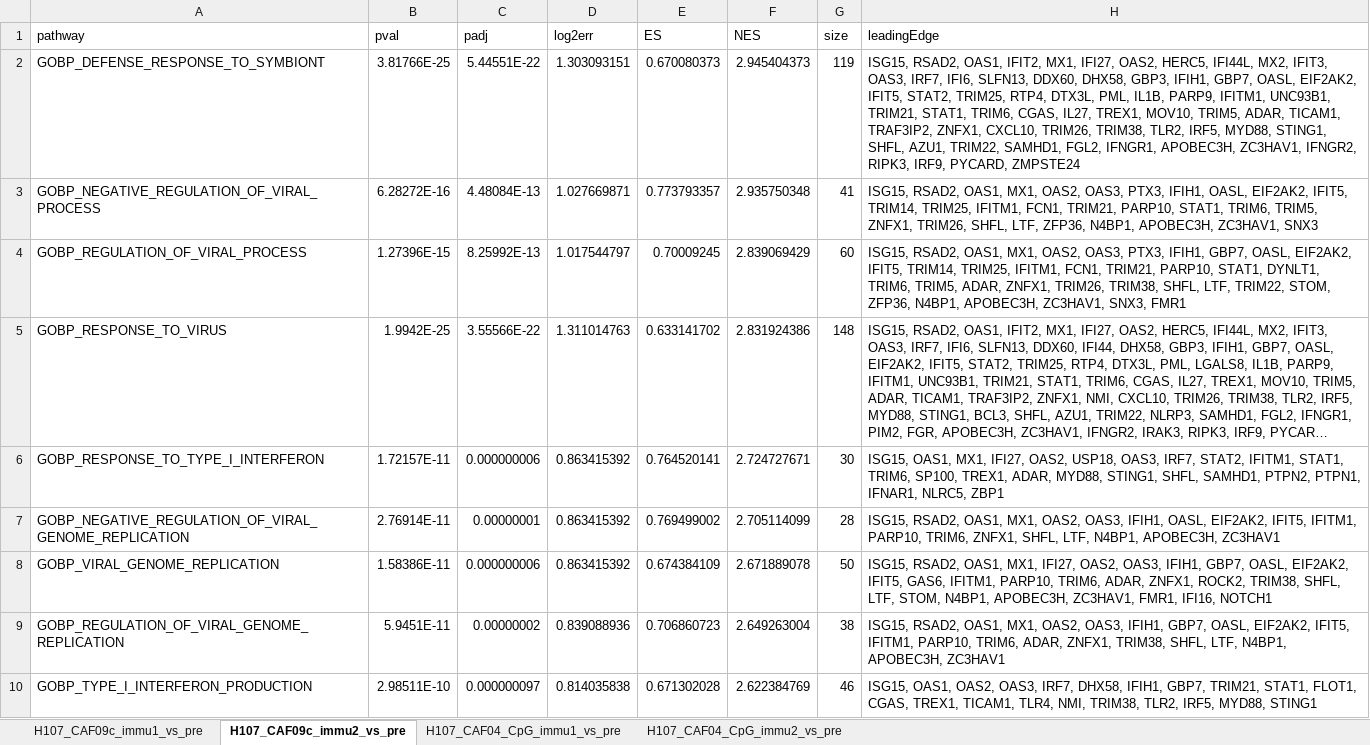
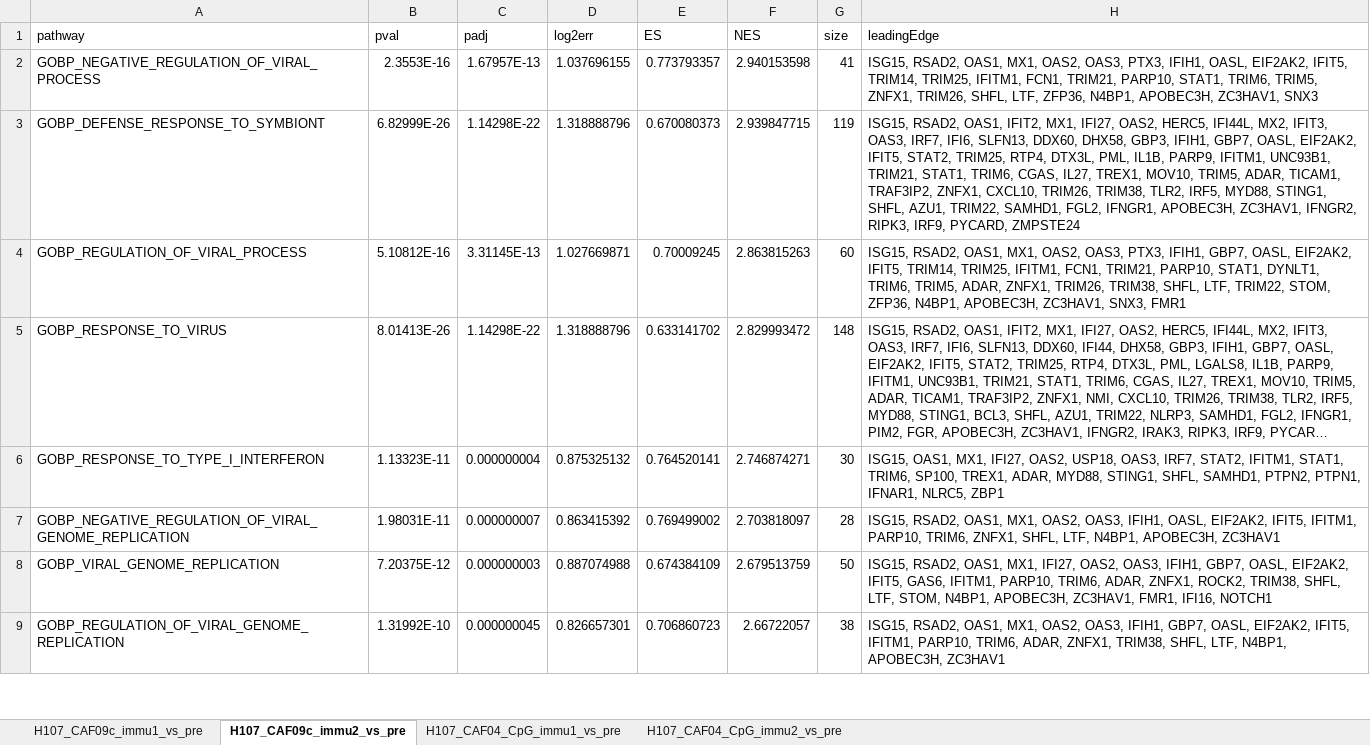
Before and after one commit to INFIMM-Bioinformatics/TB-PAXGENE, an Excel workbook: data/pathway_enrichment/GSEA_enrichment_gobp.xlsx, sheet H107_CAF09c_immu2_vs_pre, drawn as a sheet; only a part is shown; long unchanged cells end in …; values as stored, in another font and other column widths than the file's, no borders; removed rows and columns are numbered as before the commit, all else as after; the diff covers the shown part only; the diff names each change by its address in the sheet, - before the commit and + after, or states it on an @@ line.

```diff
--- a/data/pathway_enrichment/GSEA_enrichment_gobp.xlsx (sheet H107_CAF09c_immu2_vs_pre)
+++ b/data/pathway_enrichment/GSEA_enrichment_gobp.xlsx (sheet H107_CAF09c_immu2_vs_pre)
-row 2: GOBP_DEFENSE_RESPONSE_TO_SYMBIONT | 3.81766E-25 | 5.44551E-22 | 1.303093151 | 0.670080373 | 2.945404373 | 119 | ISG15, RSAD2, OAS1, IFIT2, MX1, IFI27, OAS2, HERC5, IFI44L, MX2, IFIT3, OAS3, IRF7, IFI6, SLFN13, DDX60, DHX58, GBP3, IFIH1, GBP7, OASL, EIF2AK2, IFIT5, STAT2, TRIM25, RTP4, DTX3L, PML, IL1B, PARP9, IFITM1, UNC93B1, TRIM21, STAT1, TRIM6, CGAS, IL27, TREX1, MOV10, TRIM5, ADAR, TICAM1, TRAF3IP2, ZNFX1, CXCL10, TRIM26, TRIM38, TLR2, IRF5, MYD88, STING1, SHFL, AZU1, TRIM22, SAMHD1, FGL2, IFNGR1, APOBEC3H, ZC3HAV1, IFNGR2, RIPK3, IRF9, PYCARD, ZMPSTE24
-B2 (pval): 6.28272E-16
+B2 (pval): 2.3553E-16
-C2 (padj): 4.48084E-13
+C2 (padj): 1.67957E-13
-D2 (log2err): 1.027669871
+D2 (log2err): 1.037696155
-F2 (NES): 2.935750348
+F2 (NES): 2.940153598
+row 3: GOBP_DEFENSE_RESPONSE_TO_SYMBIONT | 6.82999E-26 | 1.14298E-22 | 1.318888796 | 0.670080373 | 2.939847715 | 119 | ISG15, RSAD2, OAS1, IFIT2, MX1, IFI27, OAS2, HERC5, IFI44L, MX2, IFIT3, OAS3, IRF7, IFI6, SLFN13, DDX60, DHX58, GBP3, IFIH1, GBP7, OASL, EIF2AK2, IFIT5, STAT2, TRIM25, RTP4, DTX3L, PML, IL1B, PARP9, IFITM1, UNC93B1, TRIM21, STAT1, TRIM6, CGAS, IL27, TREX1, MOV10, TRIM5, ADAR, TICAM1, TRAF3IP2, ZNFX1, CXCL10, TRIM26, TRIM38, TLR2, IRF5, MYD88, STING1, SHFL, AZU1, TRIM22, SAMHD1, FGL2, IFNGR1, APOBEC3H, ZC3HAV1, IFNGR2, RIPK3, IRF9, PYCARD, ZMPSTE24
-B4 (pval): 1.27396E-15
+B4 (pval): 5.10812E-16
-C4 (padj): 8.25992E-13
+C4 (padj): 3.31145E-13
-D4 (log2err): 1.017544797
+D4 (log2err): 1.027669871
-F4 (NES): 2.839069429
+F4 (NES): 2.863815263
-B5 (pval): 1.9942E-25
+B5 (pval): 8.01413E-26
-C5 (padj): 3.55566E-22
+C5 (padj): 1.14298E-22
-D5 (log2err): 1.311014763
+D5 (log2err): 1.318888796
-F5 (NES): 2.831924386
+F5 (NES): 2.829993472
-B6 (pval): 1.72157E-11
+B6 (pval): 1.13323E-11
-C6 (padj): 0.000000006
+C6 (padj): 0.000000004
-D6 (log2err): 0.863415392
+D6 (log2err): 0.875325132
-F6 (NES): 2.724727671
+F6 (NES): 2.746874271
-B7 (pval): 2.76914E-11
+B7 (pval): 1.98031E-11
-C7 (padj): 0.00000001
+C7 (padj): 0.000000007
-F7 (NES): 2.705114099
+F7 (NES): 2.703818097
-B8 (pval): 1.58386E-11
+B8 (pval): 7.20375E-12
-C8 (padj): 0.000000006
+C8 (padj): 0.000000003
-D8 (log2err): 0.863415392
+D8 (log2err): 0.887074988
-F8 (NES): 2.671889078
+F8 (NES): 2.679513759
-B9 (pval): 5.9451E-11
+B9 (pval): 1.31992E-10
-C9 (padj): 0.00000002
+C9 (padj): 0.000000045
-D9 (log2err): 0.839088936
+D9 (log2err): 0.826657301
-F9 (NES): 2.649263004
+F9 (NES): 2.66722057
-row 10: GOBP_TYPE_I_INTERFERON_PRODUCTION | 2.98511E-10 | 0.000000097 | 0.814035838 | 0.671302028 | 2.622384769 | 46 | ISG15, OAS1, OAS2, OAS3, IRF7, DHX58, IFIH1, GBP7, TRIM21, STAT1, FLOT1, CGAS, TREX1, TICAM1, TLR4, NMI, TRIM38, TLR2, IRF5, MYD88, STING1
```
Also changed, not shown: 81 added rows, 90 removed rows and 429 edited cells elsewhere in this sheet, sheet H107_CAF09c_immu1_vs_pre, sheet H107_CAF04_CpG_immu2_vs_pre, sheet H107_CAF04_CpG_immu1_vs_pre, data/DElist/DGE_immu_vs_pre_global_mean.xlsx, 23 other files.
